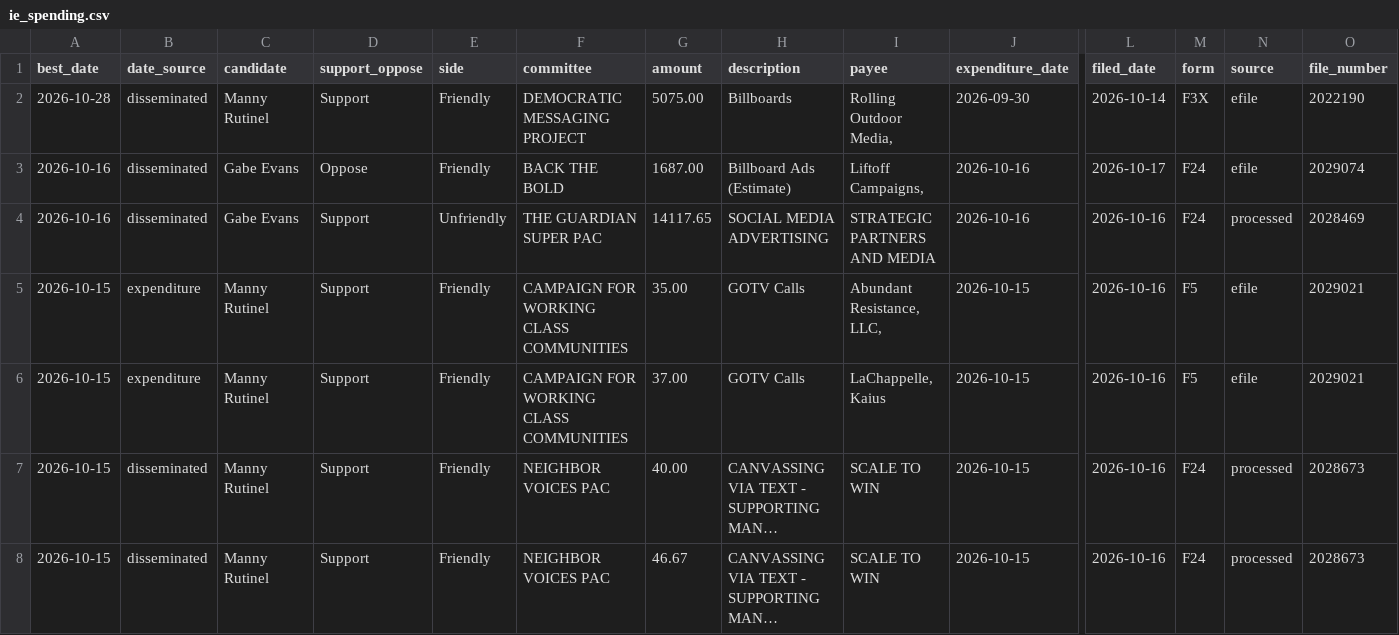
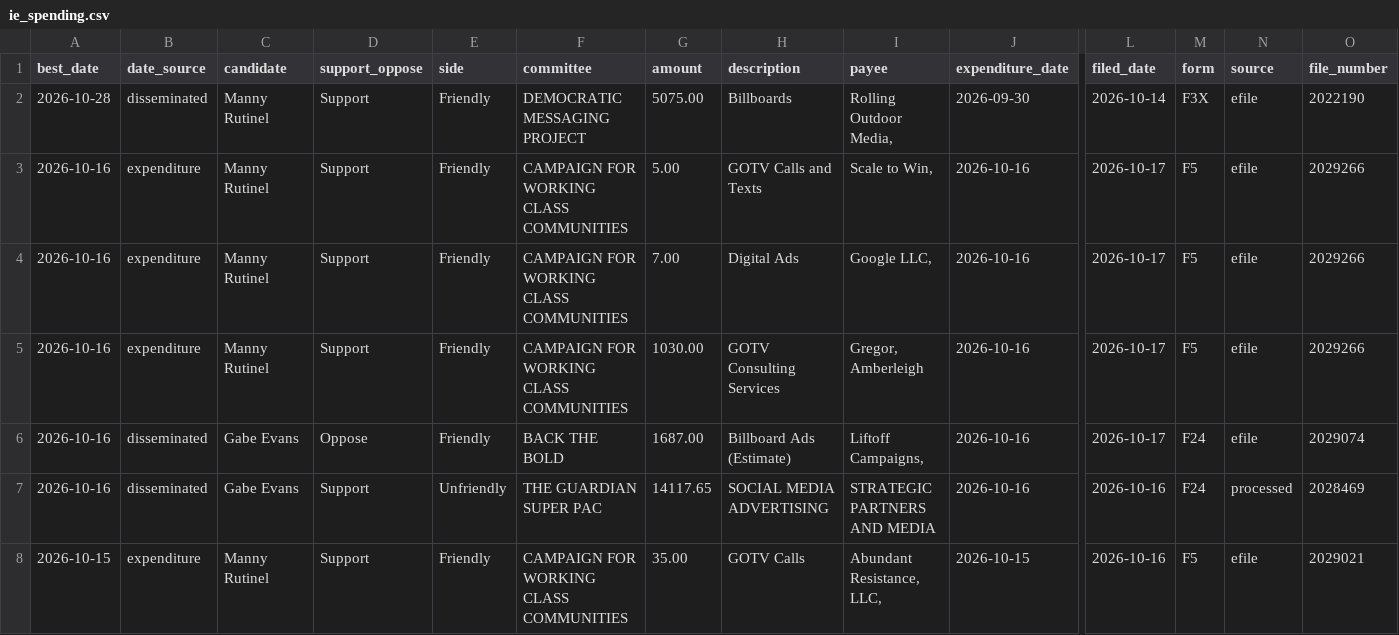
Before and after one commit to elliotgross-aidems/co8-ie-tracker, a CSV file: data/ie_spending.csv, drawn as a sheet; only a part is shown, gaps mark what is left out; the shorter side is filled out with more unchanged rows; long unchanged cells end in …; rows hold the shown columns only; the diff names each change by its address in the sheet, - before the commit and + after, or states it on an @@ line.

```diff
--- a/data/ie_spending.csv
+++ b/data/ie_spending.csv
+row 3: 2026-10-16 | expenditure | Manny Rutinel | Support | Friendly | CAMPAIGN FOR WORKING CLASS COMMUNITIES | 5.00 | GOTV Calls and Texts | Scale to Win, | 2026-10-16 | 2026-10-17 | F5 | efile | 2029266
+row 4: 2026-10-16 | expenditure | Manny Rutinel | Support | Friendly | CAMPAIGN FOR WORKING CLASS COMMUNITIES | 7.00 | Digital Ads | Google LLC, | 2026-10-16 | 2026-10-17 | F5 | efile | 2029266
+row 5: 2026-10-16 | expenditure | Manny Rutinel | Support | Friendly | CAMPAIGN FOR WORKING CLASS COMMUNITIES | 1030.00 | GOTV Consulting Services | Gregor, Amberleigh | 2026-10-16 | 2026-10-17 | F5 | efile | 2029266
```
Also changed, not shown: 2 other files.
